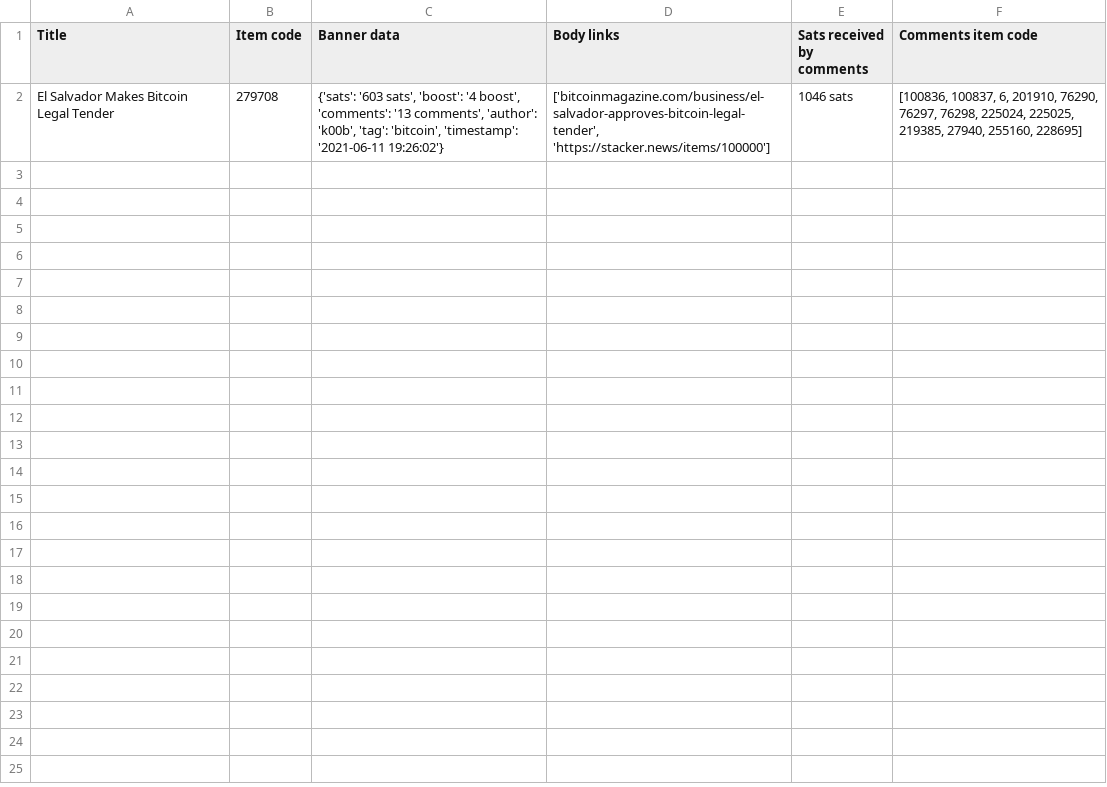
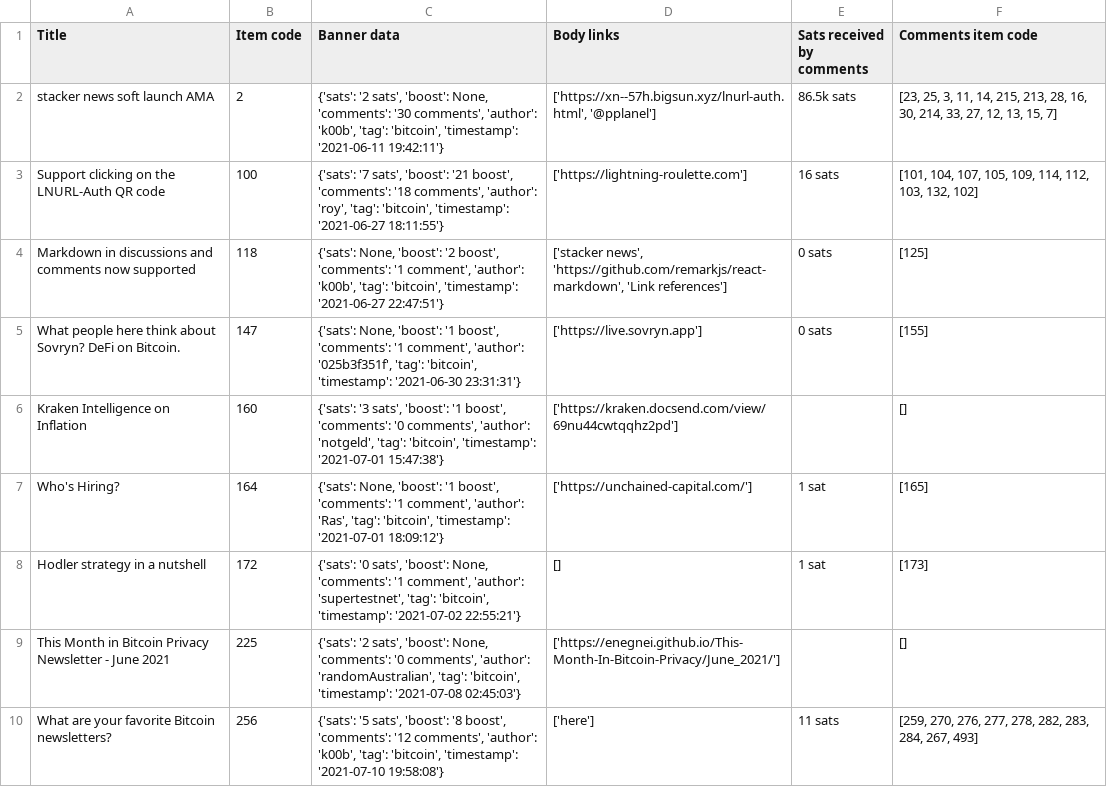
Before and after one commit to FiliTol/stacker-news, a CSV file: data/discussion.csv, drawn as a sheet.

Commit message:
Major advancements: - Added chunck in notebook data_collection.ipynb that simulates the final scraping activity - Added discussion.csv file containing the last run of the script crawling the discussion items - Minor changes

```diff
--- a/data/discussion.csv
+++ b/data/discussion.csv
@@ -1,2 +1,10 @@
 Title,Item code,Banner data,Body links,Sats received by comments,Comments item code
-El Salvador Makes Bitcoin Legal Tender,279708,"{'sats': '603 sats', 'boost': '4 boost', 'comments': '13 comments', 'author': 'k00b', 'tag': 'bitcoin', 'timestamp': '2021-06-11 19:26:02'}","['bitcoinmagazine.com/business/el-salvador-approves-bitcoin-legal-tender', 'https://stacker.news/items/100000']",1046 sats,"[100836, 100837, 6, 201910, 76290, 76297, 76298, 225024, 225025, 219385, 27940, 255160, 228695]"
+stacker news soft launch AMA,2,"{'sats': '2 sats', 'boost': None, 'comments': '30 comments', 'author': 'k00b', 'tag': 'bitcoin', 'timestamp': '2021-06-11 19:42:11'}","['https://xn--57h.bigsun.xyz/lnurl-auth.html', '@pplanel']",86.5k sats,"[23, 25, 3, 11, 14, 215, 213, 28, 16, 30, 214, 33, 27, 12, 13, 15, 7]"
+Support clicking on the LNURL-Auth QR code,100,"{'sats': '7 sats', 'boost': '21 boost', 'comments': '18 comments', 'author': 'roy', 'tag': 'bitcoin', 'timestamp': '2021-06-27 18:11:55'}",['https://lightning-roulette.com'],16 sats,"[101, 104, 107, 105, 109, 114, 112, 103, 132, 102]"
+Markdown in discussions and comments now supported,118,"{'sats': None, 'boost': '2 boost', 'comments': '1 comment', 'author': 'k00b', 'tag': 'bitcoin', 'timestamp': '2021-06-27 22:47:51'}","['stacker news', 'https://github.com/remarkjs/react-markdown', 'Link references']",0 sats,[125]
+What people here think about Sovryn? DeFi on Bitcoin.,147,"{'sats': None, 'boost': '1 boost', 'comments': '1 comment', 'author': '025b3f351f', 'tag': 'bitcoin', 'timestamp': '2021-06-30 23:31:31'}",['https://live.sovryn.app'],0 sats,[155]
+Kraken Intelligence on Inflation ,160,"{'sats': '3 sats', 'boost': '1 boost', 'comments': '0 comments', 'author': 'notgeld', 'tag': 'bitcoin', 'timestamp': '2021-07-01 15:47:38'}",['https://kraken.docsend.com/view/69nu44cwtqqhz2pd'],,[]
+Who's Hiring?,164,"{'sats': None, 'boost': '1 boost', 'comments': '1 comment', 'author': 'Ras', 'tag': 'bitcoin', 'timestamp': '2021-07-01 18:09:12'}",['https://unchained-capital.com/'],1 sat,[165]
+Hodler strategy in a nutshell,172,"{'sats': '0 sats', 'boost': None, 'comments': '1 comment', 'author': 'supertestnet', 'tag': 'bitcoin', 'timestamp': '2021-07-02 22:55:21'}",[],1 sat,[173]
+This Month in Bitcoin Privacy Newsletter - June 2021,225,"{'sats': '2 sats', 'boost': None, 'comments': '0 comments', 'author': 'randomAustralian', 'tag': 'bitcoin', 'timestamp': '2021-07-08 02:45:03'}",['https://enegnei.github.io/This-Month-In-Bitcoin-Privacy/June_2021/'],,[]
+What are your favorite Bitcoin newsletters?,256,"{'sats': '5 sats', 'boost': '8 boost', 'comments': '12 comments', 'author': 'k00b', 'tag': 'bitcoin', 'timestamp': '2021-07-10 19:58:08'}",['here'],11 sats,"[259, 270, 276, 277, 278, 282, 283, 284, 267, 493]"
```
Also changed, not shown: 3 other files.
